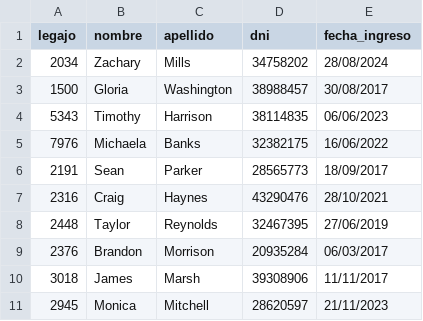
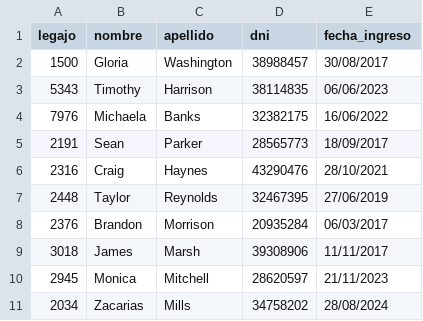
Before and after one commit to Darthiss/GRUPO1-CAI-1Q2025, a CSV file: TemplateTPCorto/Persistencia/DataBase/Tablas/persona.csv, drawn as a sheet.

```diff
--- a/TemplateTPCorto/Persistencia/DataBase/Tablas/persona.csv
+++ b/TemplateTPCorto/Persistencia/DataBase/Tablas/persona.csv
@@ -1,3 +1,2 @@
 legajo;nombre;apellido;dni;fecha_ingreso
-2034;Zachary;Mills;34758202;28/08/2024
 1500;Gloria;Washington;38988457;30/08/2017
@@ -11 +10,2 @@ legajo;nombre;apellido;dni;fecha_ingreso
 2945;Monica;Mitchell;28620597;21/11/2023
+2034;Zacarias;Mills;34758202;28/08/2024
```
Also changed, not shown: TemplateTPCorto/Persistencia/DataBase/Tablas/autorizacion.csv, TemplateTPCorto/Persistencia/DataBase/Tablas/credenciales.csv, 20 other files.
